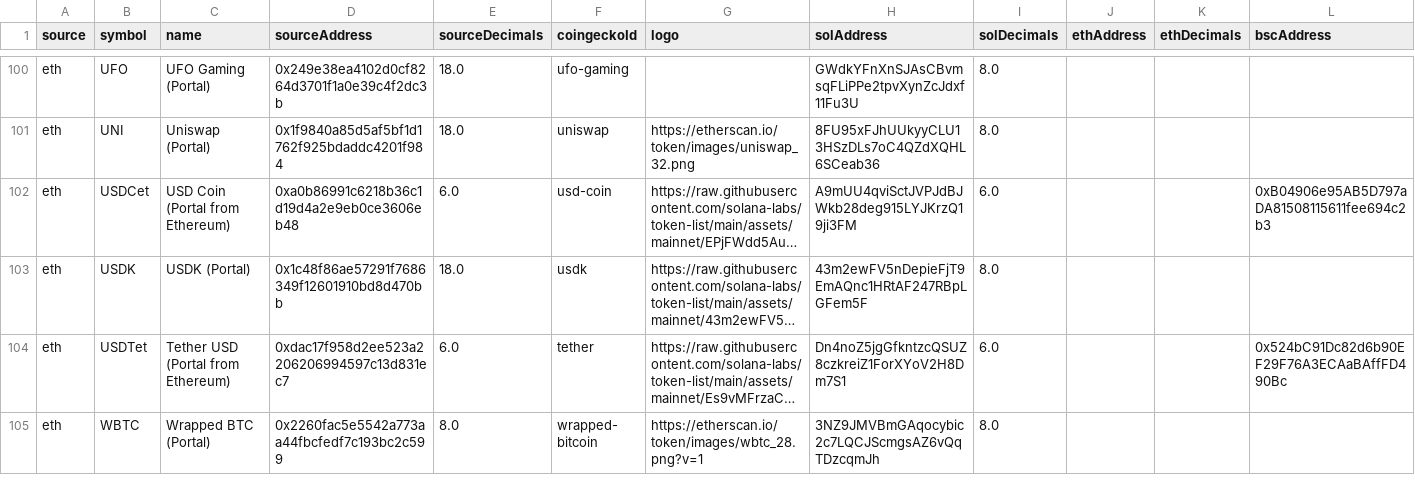
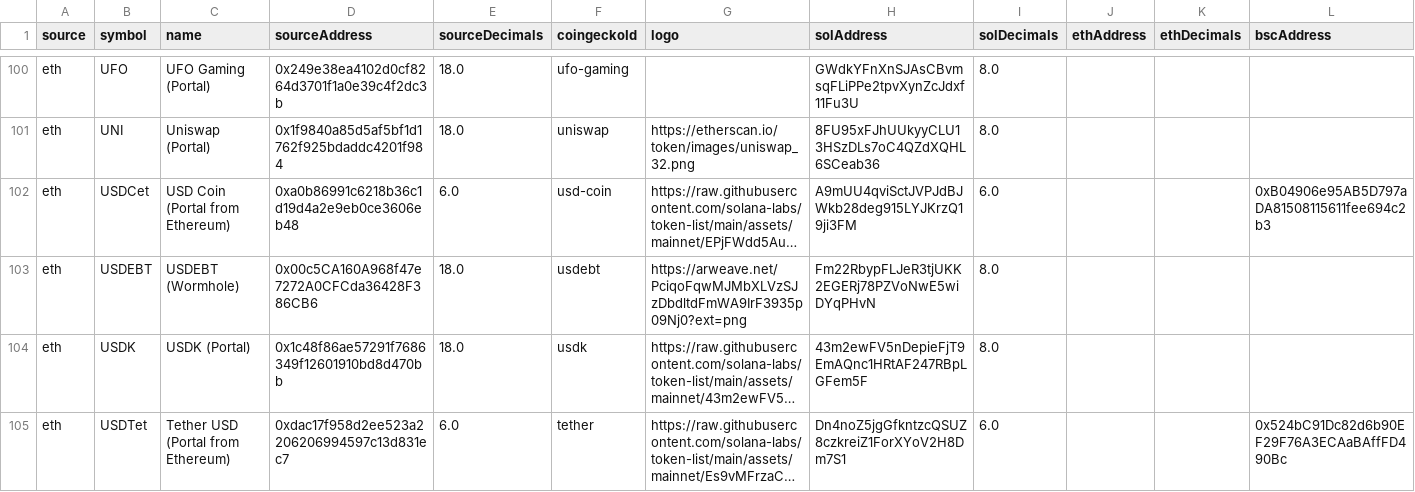
Before and after one commit to wormhole-foundation/wormhole-token-list, a CSV file: content/by_source.csv, drawn as a sheet; only a part is shown, gaps mark what is left out; the shorter side is filled out with more unchanged rows; long unchanged cells end in …; rows hold the shown columns only; the diff names each change by its address in the sheet, - before the commit and + after, or states it on an @@ line.

Commit message:
added USDEBT token

```diff
--- a/content/by_source.csv
+++ b/content/by_source.csv
+row 103: eth | USDEBT | USDEBT (Wormhole) | 0x00c5CA160A968f47e7272A0CFCda36428F386CB6 | 18.0 | usdebt | https://arweave.net/PciqoFqwMJMbXLVzSJzDbdltdFmWA9IrF3935p09Nj0?ext=png | Fm22RbypFLJeR3tjUKK2EGERj78PZVoNwE5wiDYqPHvN | 8.0
```
Also changed, not shown: content/by_dest.csv, 6 other files.
